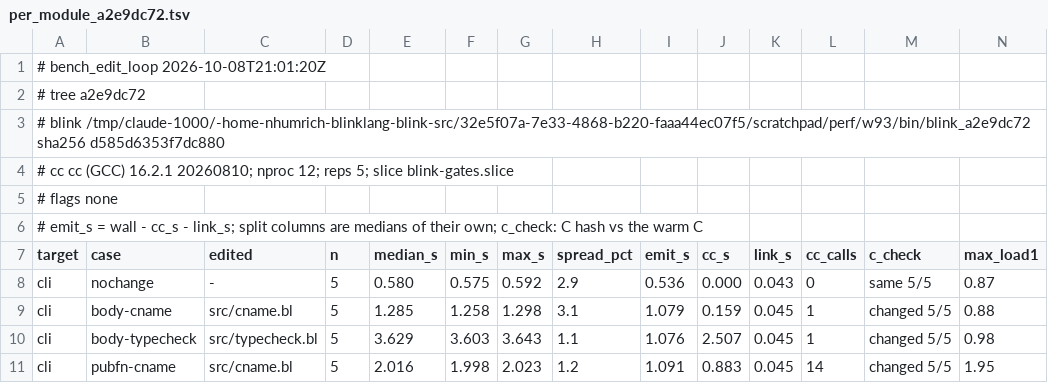
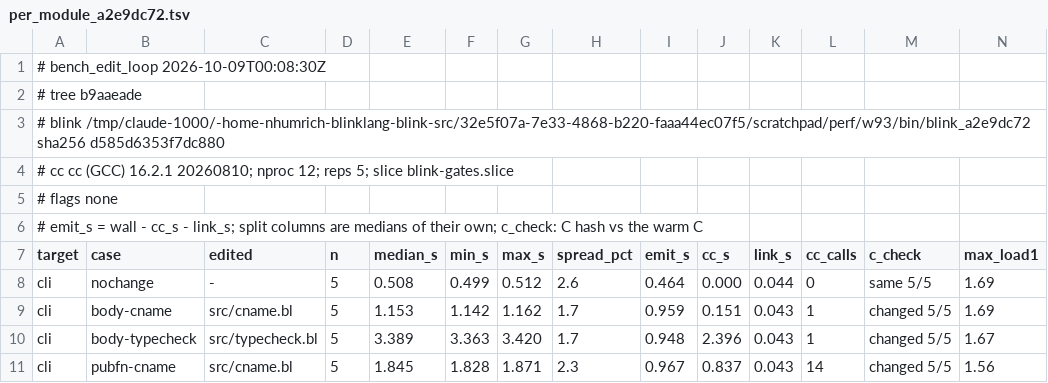
Before and after one commit to blinklang/blink, a TSV file: bench/edit_loop/per_module_a2e9dc72.tsv, drawn as a sheet; only a part is shown; the diff covers the shown part only.

```diff
--- a/bench/edit_loop/per_module_a2e9dc72.tsv
+++ b/bench/edit_loop/per_module_a2e9dc72.tsv
@@ -1,3 +1,3 @@
-# bench_edit_loop 2026-10-08T21:01:20Z
-# tree a2e9dc72
+# bench_edit_loop 2026-10-09T00:08:30Z
+# tree b9aaeade
 # blink /tmp/claude-1000/-home-nhumrich-blinklang-blink-src/32e5f07a-7e33-4868-b220-faaa44ec07f5/scratchpad/perf/w93/bin/blink_a2e9dc72 sha256 d585d6353f7dc880
@@ -7,5 +7,5 @@
 target	case	edited	n	median_s	min_s	max_s	spread_pct	emit_s	cc_s	link_s	cc_calls	c_check	max_load1
-cli	nochange	-	5	0.580	0.575	0.592	2.9	0.536	0.000	0.043	0	same 5/5	0.87
-cli	body-cname	src/cname.bl	5	1.285	1.258	1.298	3.1	1.079	0.159	0.045	1	changed 5/5	0.88
-cli	body-typecheck	src/typecheck.bl	5	3.629	3.603	3.643	1.1	1.076	2.507	0.045	1	changed 5/5	0.98
-cli	pubfn-cname	src/cname.bl	5	2.016	1.998	2.023	1.2	1.091	0.883	0.045	14	changed 5/5	1.95
+cli	nochange	-	5	0.508	0.499	0.512	2.6	0.464	0.000	0.044	0	same 5/5	1.69
+cli	body-cname	src/cname.bl	5	1.153	1.142	1.162	1.7	0.959	0.151	0.043	1	changed 5/5	1.69
+cli	body-typecheck	src/typecheck.bl	5	3.389	3.363	3.420	1.7	0.948	2.396	0.043	1	changed 5/5	1.67
+cli	pubfn-cname	src/cname.bl	5	1.845	1.828	1.871	2.3	0.967	0.837	0.043	14	changed 5/5	1.56
```
Also changed, not shown: 73 edited cells elsewhere in this file, bench/edit_loop/monolith_a2e9dc72.tsv, 5 other files.
